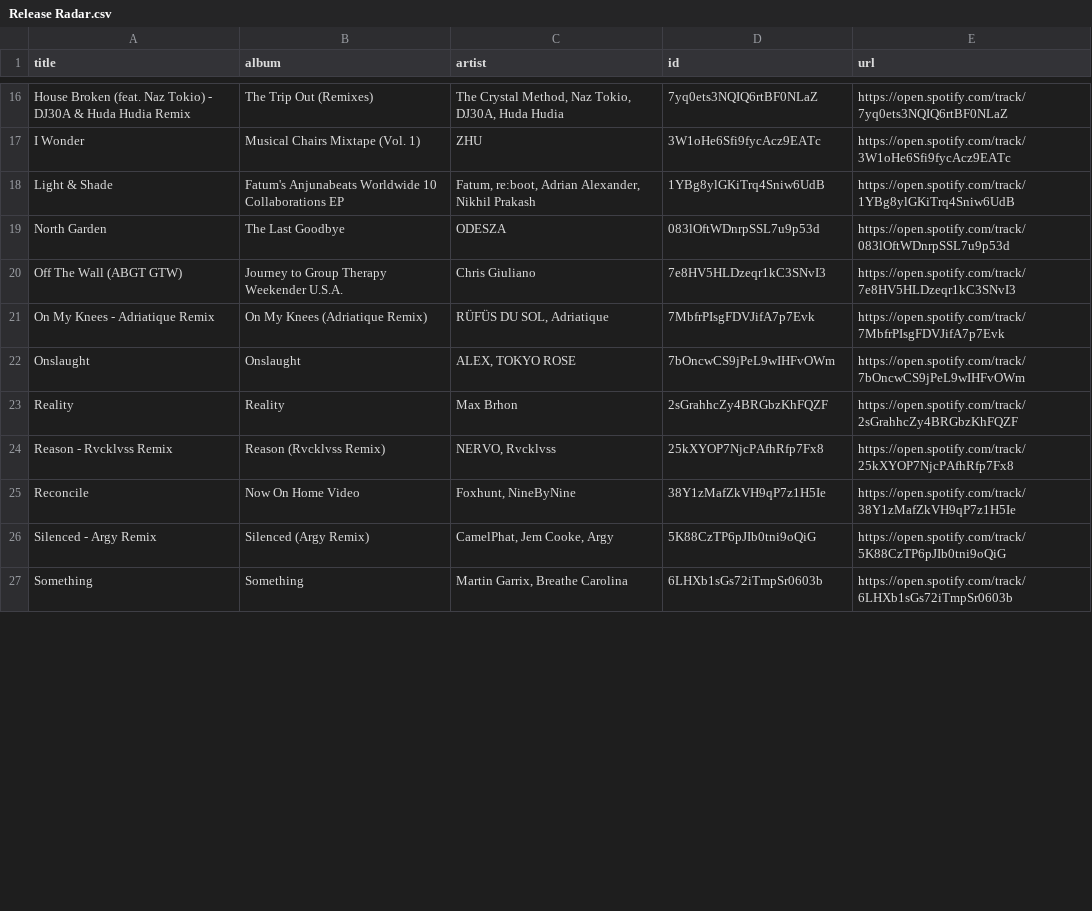
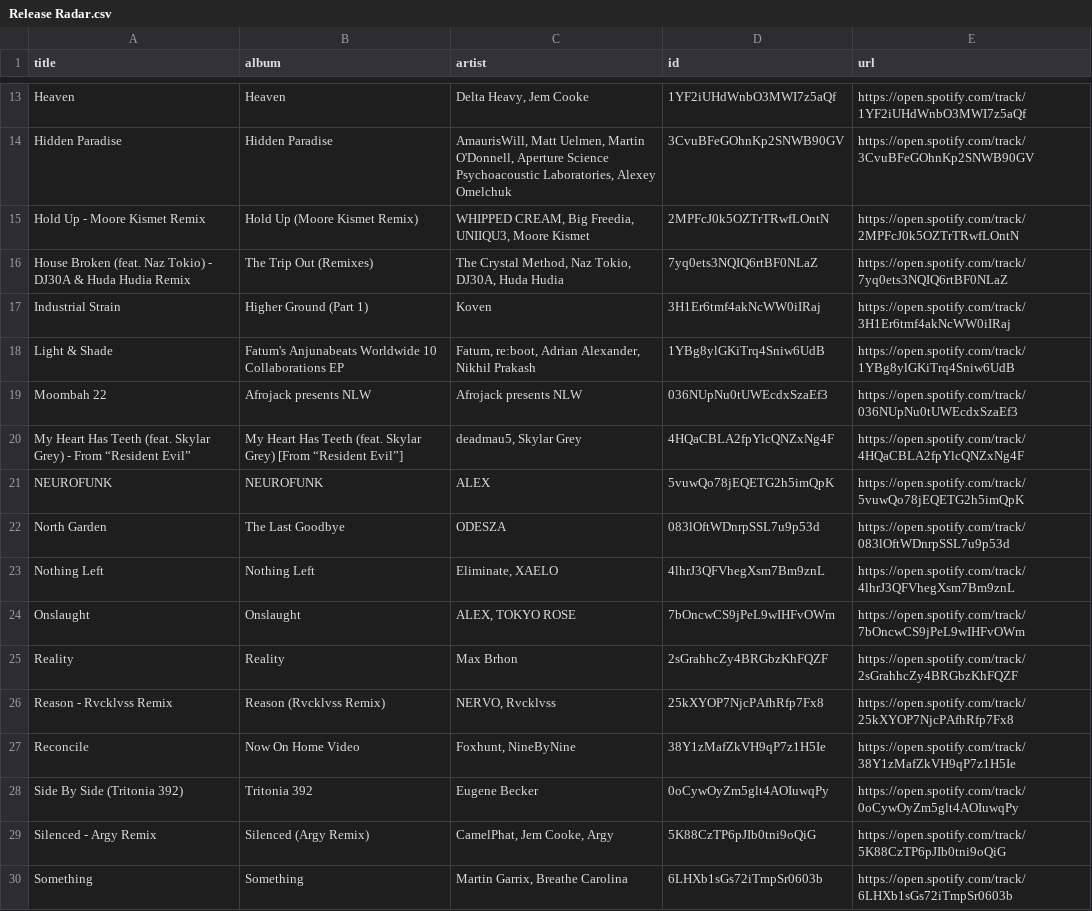
Before and after one commit to unex/dews_beats, a CSV file: playlists/Release Radar.csv, drawn as a sheet; only a part is shown, gaps mark what is left out; removed rows and columns are numbered as before the commit, all else as after; the diff covers the shown part only; the diff names each change by its address in the sheet, - before the commit and + after, or states it on an @@ line.

```diff
--- a/playlists/Release Radar.csv
+++ b/playlists/Release Radar.csv
+row 13: Heaven | Heaven | Delta Heavy, Jem Cooke | 1YF2iUHdWnbO3MWI7z5aQf | https://open.spotify.com/track/1YF2iUHdWnbO3MWI7z5aQf
+row 14: Hidden Paradise | Hidden Paradise | AmaurisWill, Matt Uelmen, Martin O'Donnell, Aperture Science Psychoacoustic Laboratories, Alexey Omelchuk | 3CvuBFeGOhnKp2SNWB90GV | https://open.spotify.com/track/3CvuBFeGOhnKp2SNWB90GV
+row 15: Hold Up - Moore Kismet Remix | Hold Up (Moore Kismet Remix) | WHIPPED CREAM, Big Freedia, UNIIQU3, Moore Kismet | 2MPFcJ0k5OZTrTRwfLOntN | https://open.spotify.com/track/2MPFcJ0k5OZTrTRwfLOntN
-row 17: I Wonder | Musical Chairs Mixtape (Vol. 1) | ZHU | 3W1oHe6Sfi9fycAcz9EATc | https://open.spotify.com/track/3W1oHe6Sfi9fycAcz9EATc
+row 17: Industrial Strain | Higher Ground (Part 1) | Koven | 3H1Er6tmf4akNcWW0iIRaj | https://open.spotify.com/track/3H1Er6tmf4akNcWW0iIRaj
+row 19: Moombah 22 | Afrojack presents NLW | Afrojack presents NLW | 036NUpNu0tUWEcdxSzaEf3 | https://open.spotify.com/track/036NUpNu0tUWEcdxSzaEf3
+row 20: My Heart Has Teeth (feat. Skylar Grey) - From “Resident Evil” | My Heart Has Teeth (feat. Skylar Grey) [From “Resident Evil”] | deadmau5, Skylar Grey | 4HQaCBLA2fpYlcQNZxNg4F | https://open.spotify.com/track/4HQaCBLA2fpYlcQNZxNg4F
+row 21: NEUROFUNK | NEUROFUNK | ALEX | 5vuwQo78jEQETG2h5imQpK | https://open.spotify.com/track/5vuwQo78jEQETG2h5imQpK
-row 20: Off The Wall (ABGT GTW) | Journey to Group Therapy Weekender U.S.A. | Chris Giuliano | 7e8HV5HLDzeqr1kC3SNvI3 | https://open.spotify.com/track/7e8HV5HLDzeqr1kC3SNvI3
-row 21: On My Knees - Adriatique Remix | On My Knees (Adriatique Remix) | RÜFÜS DU SOL, Adriatique | 7MbfrPIsgFDVJifA7p7Evk | https://open.spotify.com/track/7MbfrPIsgFDVJifA7p7Evk
+row 23: Nothing Left | Nothing Left | Eliminate, XAELO | 4lhrJ3QFVhegXsm7Bm9znL | https://open.spotify.com/track/4lhrJ3QFVhegXsm7Bm9znL
+row 28: Side By Side (Tritonia 392) | Tritonia 392 | Eugene Becker | 0oCywOyZm5glt4AOIuwqPy | https://open.spotify.com/track/0oCywOyZm5glt4AOIuwqPy
```
Also changed, not shown: 7 added rows, 9 removed rows and 5 edited cells elsewhere in this file, Saved Songs.csv, playlists/Chill Tracks.csv, 7 other files.
